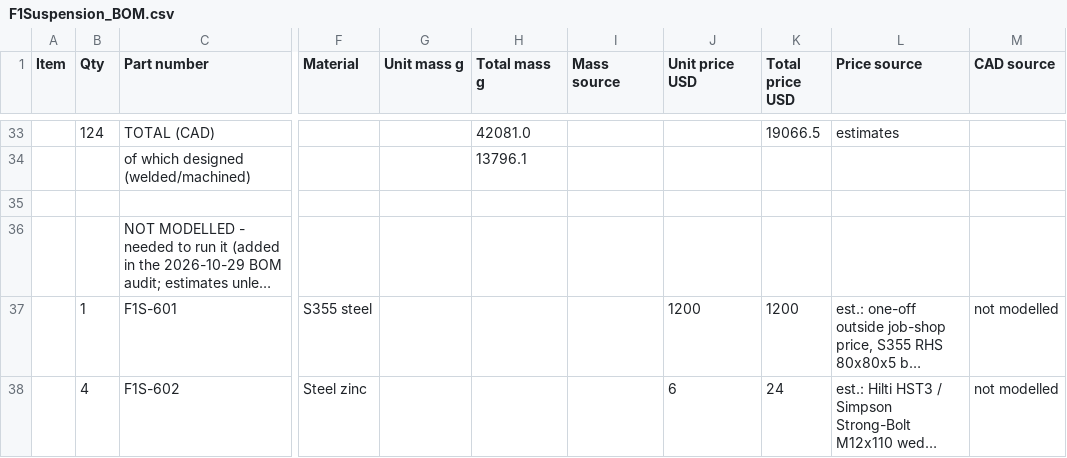
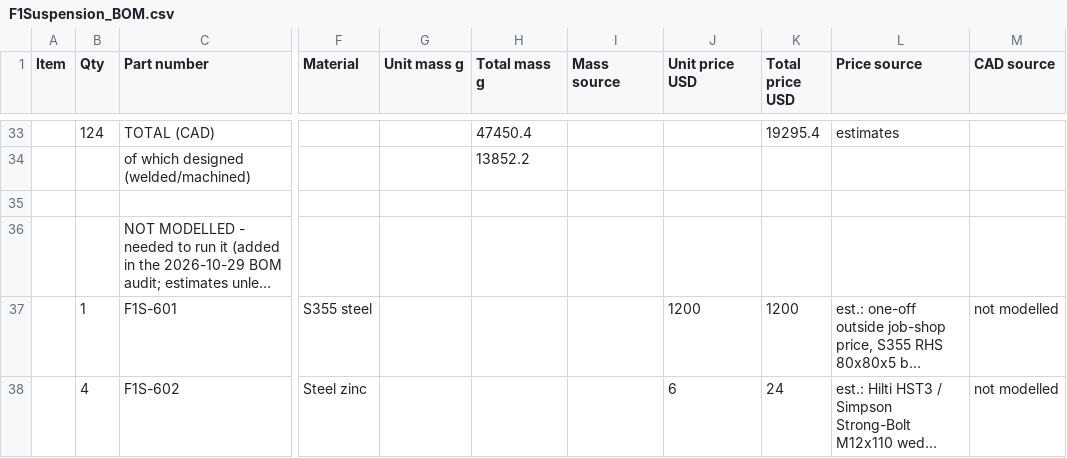
Before and after one commit to patel090903-cmyk/portfolio, a CSV file: assets/f1-suspension/F1Suspension_BOM.csv, drawn as a sheet; only a part is shown, gaps mark what is left out; long unchanged cells end in …; the diff covers the shown part only; the diff names each change by its address in the sheet, - before the commit and + after, or states it on an @@ line.

```diff
--- a/assets/f1-suspension/F1Suspension_BOM.csv
+++ b/assets/f1-suspension/F1Suspension_BOM.csv
-H33 (Total mass g): 42081.0
+H33 (Total mass g): 47450.4
-K33 (Total price USD): 19066.5
+K33 (Total price USD): 19295.4
-H34 (Total mass g): 13796.1
+H34 (Total mass g): 13852.2
```
Also changed, not shown: 2 added rows, 1 removed row, 58 edited cells and row numbers in column A elsewhere in this file.
